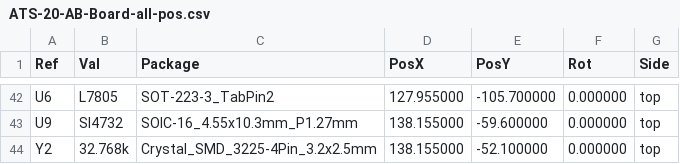
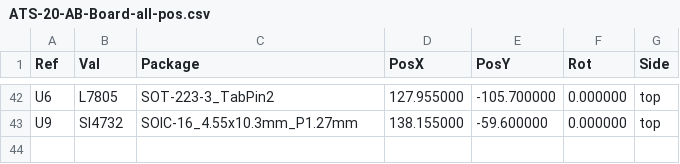
Before and after one commit to Fihdi/ATS-20-Eurorack, a CSV file: ATS-20-AB-Board-all-pos.csv, drawn as a sheet; only a part is shown, gaps mark what is left out; the diff names each change by its address in the sheet, - before the commit and + after, or states it on an @@ line.

Commit message:
Update ATS-20-AB-Board-all-pos.csv

```diff
--- a/ATS-20-AB-Board-all-pos.csv
+++ b/ATS-20-AB-Board-all-pos.csv
-row 44: Y2 | 32.768k | Crystal_SMD_3225-4Pin_3.2x2.5mm | 138.155000 | -52.100000 | 0.000000 | top
```
